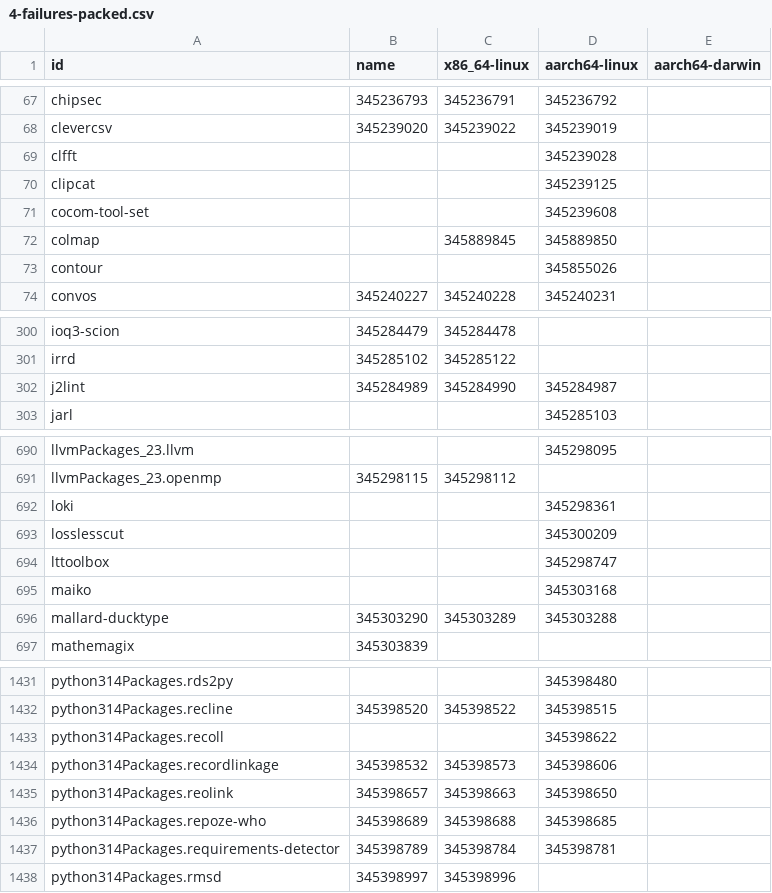
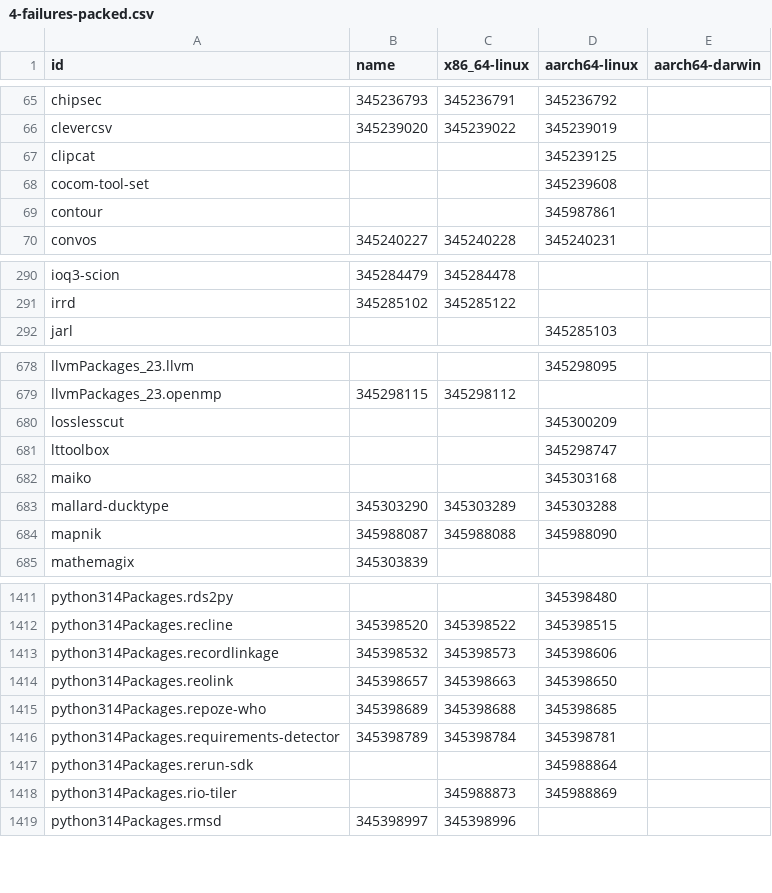
Before and after one commit to dtomvan/nixpkgs-failure-notify, a CSV file: results/trunk/4-failures-packed.csv, drawn as a sheet; only a part is shown, gaps mark what is left out; the diff covers the shown part only.

```diff
--- a/results/trunk/4-failures-packed.csv
+++ b/results/trunk/4-failures-packed.csv
@@ -68,7 +66,5 @@ chipsec,345236793,345236791,345236792
 clevercsv,345239020,345239022,345239019
-clfft,,,345239028
 clipcat,,,345239125
 cocom-tool-set,,,345239608
-colmap,,345889845,345889850
-contour,,,345855026
+contour,,,345987861
 convos,345240227,345240228,345240231
@@ -301,3 +291,2 @@ ioq3-scion,345284479,345284478,
 irrd,345285102,345285122,
-j2lint,345284989,345284990,345284987
 jarl,,,345285103
@@ -691,3 +679,2 @@ llvmPackages_23.llvm,,,345298095
 llvmPackages_23.openmp,345298115,345298112,
-loki,,,345298361
 losslesscut,,,345300209
@@ -696,2 +683,3 @@ maiko,,,345303168
 mallard-ducktype,345303290,345303289,345303288
+mapnik,345988087,345988088,345988090
 mathemagix,345303839,,
@@ -1432,3 +1412,2 @@ python314Packages.rds2py,,,345398480
 python314Packages.recline,345398520,345398522,345398515
-python314Packages.recoll,,,345398622
 python314Packages.recordlinkage,345398532,345398573,345398606
@@ -1437,2 +1416,4 @@ python314Packages.repoze-who,345398689,345398688,345398685
 python314Packages.requirements-detector,345398789,345398784,345398781
+python314Packages.rerun-sdk,,,345988864
+python314Packages.rio-tiler,,345988873,345988869
 python314Packages.rmsd,345398997,345398996,
```
Also changed, not shown: 6 added rows, 33 removed rows and 48 edited cells elsewhere in this file, 2 other files.
